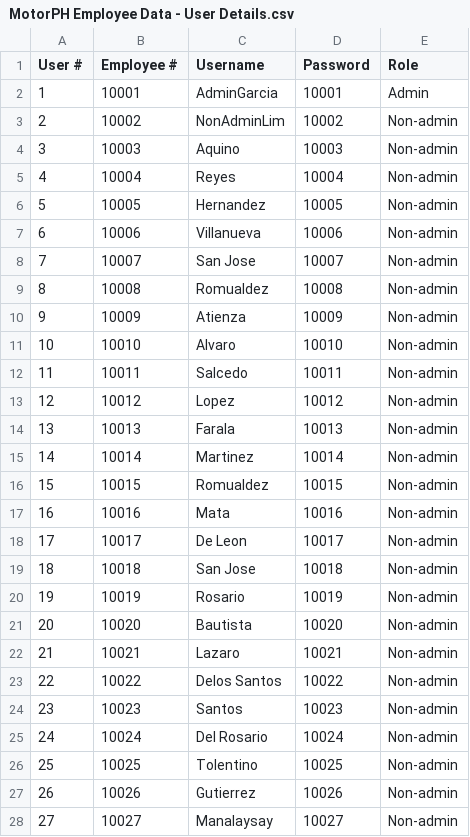
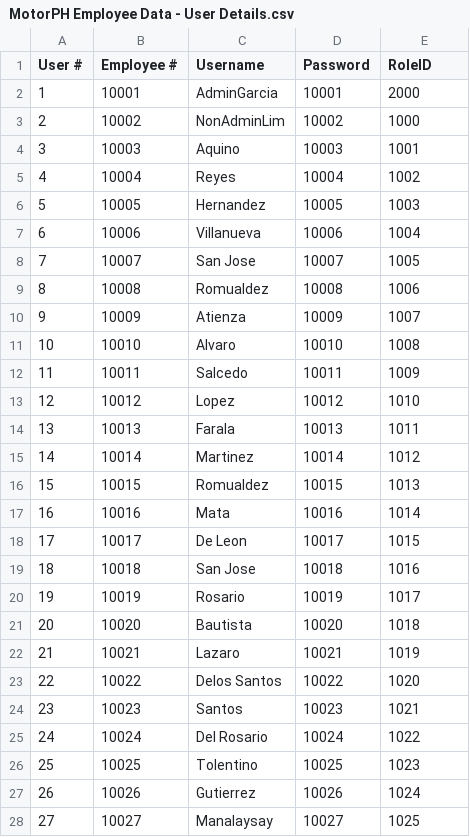
Before and after one commit to genoiii/Group-10-OOP, a CSV file: MotorPhPayrollApp/src/CSV/MotorPH Employee Data - User Details.csv, drawn as a sheet; only a part is shown; the diff covers the shown part only.

Commit message:
Update: User Class and Login Frame

```diff
--- a/MotorPhPayrollApp/src/CSV/MotorPH Employee Data - User Details.csv
+++ b/MotorPhPayrollApp/src/CSV/MotorPH Employee Data - User Details.csv
@@ -1,28 +1,28 @@
-User #,Employee #,Username,Password,Role
-1,10001,AdminGarcia,10001,Admin
-2,10002,NonAdminLim,10002,Non-admin
-3,10003,Aquino,10003,Non-admin
-4,10004,Reyes,10004,Non-admin
-5,10005,Hernandez,10005,Non-admin
-6,10006,Villanueva,10006,Non-admin
-7,10007,San Jose,10007,Non-admin
-8,10008,Romualdez,10008,Non-admin
-9,10009,Atienza,10009,Non-admin
-10,10010,Alvaro,10010,Non-admin
-11,10011,Salcedo,10011,Non-admin
-12,10012,Lopez,10012,Non-admin
-13,10013,Farala,10013,Non-admin
-14,10014,Martinez,10014,Non-admin
-15,10015,Romualdez,10015,Non-admin
-16,10016,Mata,10016,Non-admin
-17,10017,De Leon,10017,Non-admin
-18,10018,San Jose,10018,Non-admin
-19,10019,Rosario,10019,Non-admin
-20,10020,Bautista,10020,Non-admin
-21,10021,Lazaro,10021,Non-admin
-22,10022,Delos Santos,10022,Non-admin
-23,10023,Santos,10023,Non-admin
-24,10024,Del Rosario,10024,Non-admin
-25,10025,Tolentino,10025,Non-admin
-26,10026,Gutierrez,10026,Non-admin
-27,10027,Manalaysay,10027,Non-admin
+User #,Employee #,Username,Password,RoleID
+1,10001,AdminGarcia,10001,2000
+2,10002,NonAdminLim,10002,1000
+3,10003,Aquino,10003,1001
+4,10004,Reyes,10004,1002
+5,10005,Hernandez,10005,1003
+6,10006,Villanueva,10006,1004
+7,10007,San Jose,10007,1005
+8,10008,Romualdez,10008,1006
+9,10009,Atienza,10009,1007
+10,10010,Alvaro,10010,1008
+11,10011,Salcedo,10011,1009
+12,10012,Lopez,10012,1010
+13,10013,Farala,10013,1011
+14,10014,Martinez,10014,1012
+15,10015,Romualdez,10015,1013
+16,10016,Mata,10016,1014
+17,10017,De Leon,10017,1015
+18,10018,San Jose,10018,1016
+19,10019,Rosario,10019,1017
+20,10020,Bautista,10020,1018
+21,10021,Lazaro,10021,1019
+22,10022,Delos Santos,10022,1020
+23,10023,Santos,10023,1021
+24,10024,Del Rosario,10024,1022
+25,10025,Tolentino,10025,1023
+26,10026,Gutierrez,10026,1024
+27,10027,Manalaysay,10027,1025
```
Also changed, not shown: 7 edited cells elsewhere in this file, 14 other files.
